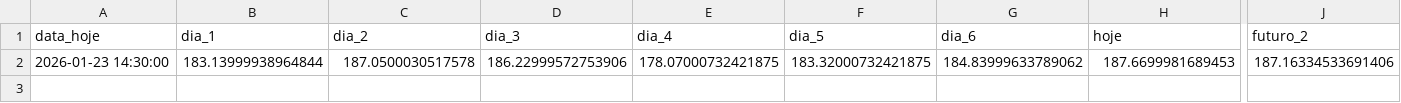
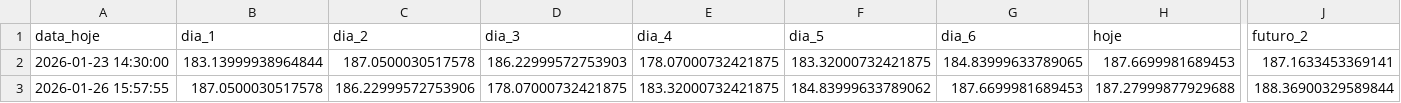
Before and after one commit to GustavoFortti/market-data, a CSV file: NVDA.csv, drawn as a sheet; only a part is shown, gaps mark what is left out; rows hold the shown columns only; the diff names each change by its address in the sheet, - before the commit and + after, or states it on an @@ line.

```diff
--- a/NVDA.csv
+++ b/NVDA.csv
-D2 (dia_3): 186.22999572753906
+D2 (dia_3): 186.22999572753903
-G2 (dia_6): 184.83999633789062
+G2 (dia_6): 184.83999633789065
-J2 (futuro_2): 187.16334533691406
+J2 (futuro_2): 187.1633453369141
+row 3: 2026-01-26 15:57:55 | 187.0500030517578 | 186.22999572753906 | 178.07000732421875 | 183.32000732421875 | 184.83999633789062 | 187.6699981689453 | 187.27999877929688 | 188.36900329589844
```
Also changed, not shown: AAPL.csv, AMD.csv, 54 other files.
